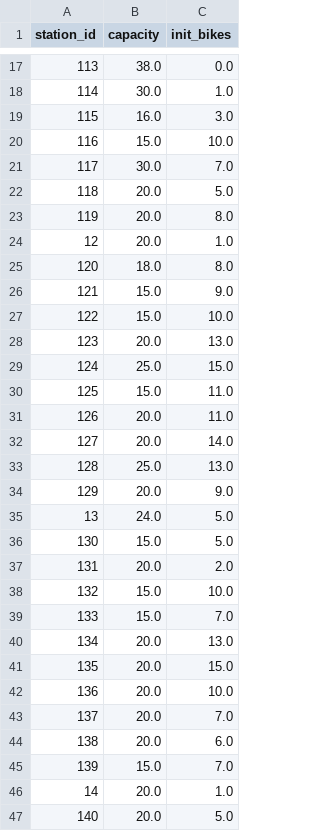
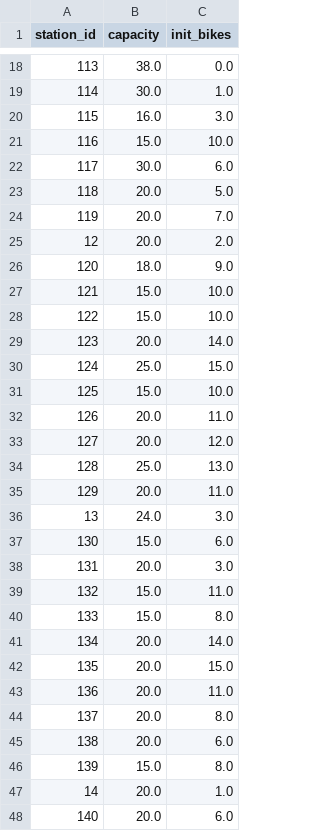
Before and after one commit to vjrupp49/valenbisi-inventory-lab, a CSV file: src/simulate/estimated/stations.csv, drawn as a sheet; only a part is shown, gaps mark what is left out; the diff covers the shown part only.

```diff
--- a/src/simulate/estimated/stations.csv
+++ b/src/simulate/estimated/stations.csv
@@ -20,28 +21,28 @@ station_id,capacity,init_bikes
 116,15.0,10.0
-117,30.0,7.0
+117,30.0,6.0
 118,20.0,5.0
-119,20.0,8.0
-12,20.0,1.0
-120,18.0,8.0
-121,15.0,9.0
+119,20.0,7.0
+12,20.0,2.0
+120,18.0,9.0
+121,15.0,10.0
 122,15.0,10.0
-123,20.0,13.0
+123,20.0,14.0
 124,25.0,15.0
-125,15.0,11.0
+125,15.0,10.0
 126,20.0,11.0
-127,20.0,14.0
+127,20.0,12.0
 128,25.0,13.0
-129,20.0,9.0
-13,24.0,5.0
-130,15.0,5.0
-131,20.0,2.0
-132,15.0,10.0
-133,15.0,7.0
-134,20.0,13.0
+129,20.0,11.0
+13,24.0,3.0
+130,15.0,6.0
+131,20.0,3.0
+132,15.0,11.0
+133,15.0,8.0
+134,20.0,14.0
 135,20.0,15.0
-136,20.0,10.0
-137,20.0,7.0
+136,20.0,11.0
+137,20.0,8.0
 138,20.0,6.0
-139,15.0,7.0
+139,15.0,8.0
 14,20.0,1.0
-140,20.0,5.0
+140,20.0,6.0
```
Also changed, not shown: 1 added row and 153 edited cells elsewhere in this file, src/simulate/estimated/demand_rates.csv, 44 other files.
